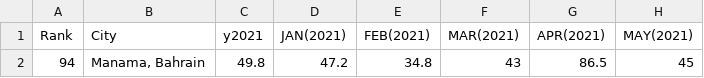
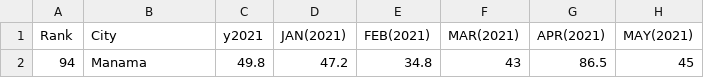
Before and after one commit to gokulviijayakumar/gokulvijayakumar.github.io, a CSV file: cw4/Bahrain.csv, drawn as a sheet; only a part is shown; the diff names each change by its address in the sheet, - before the commit and + after, or states it on an @@ line.

Commit message:
Update Bahrain.csv

```diff
--- a/cw4/Bahrain.csv
+++ b/cw4/Bahrain.csv
-B2 (City): Manama, Bahrain
+B2 (City): Manama
```
